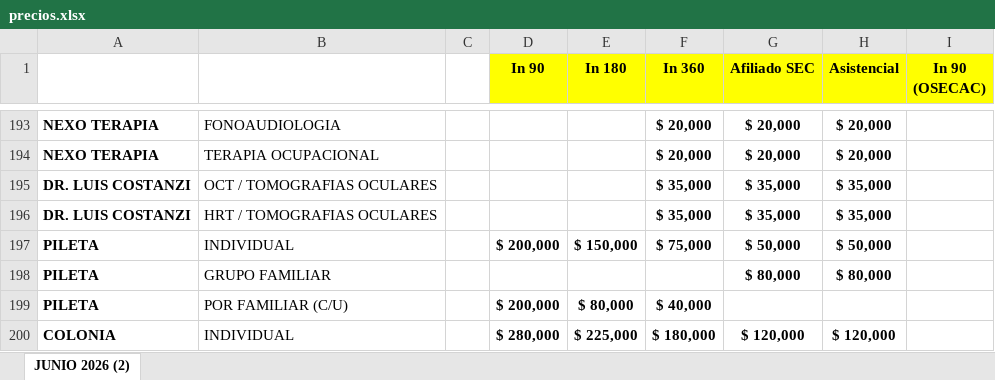
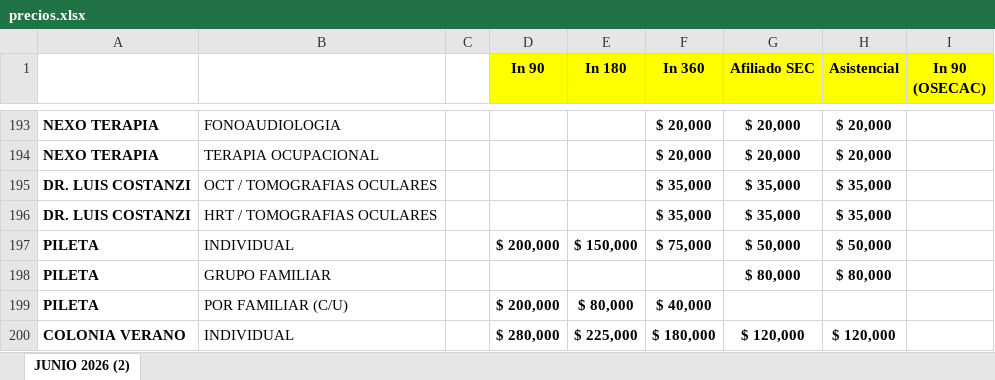
Before and after one commit to IntegraJunin/portal-operativo, an Excel workbook: precios.xlsx, sheet JUNIO 2026 (2), drawn as a sheet; only a part is shown, gaps mark what is left out; values as stored, in another font and other column widths than the file's, no borders; the diff names each change by its address in the sheet, - before the commit and + after, or states it on an @@ line.

Commit message:
Add files via upload

```diff
--- a/precios.xlsx (sheet JUNIO 2026 (2))
+++ b/precios.xlsx (sheet JUNIO 2026 (2))
-A200: COLONIA
+A200: COLONIA VERANO
```
